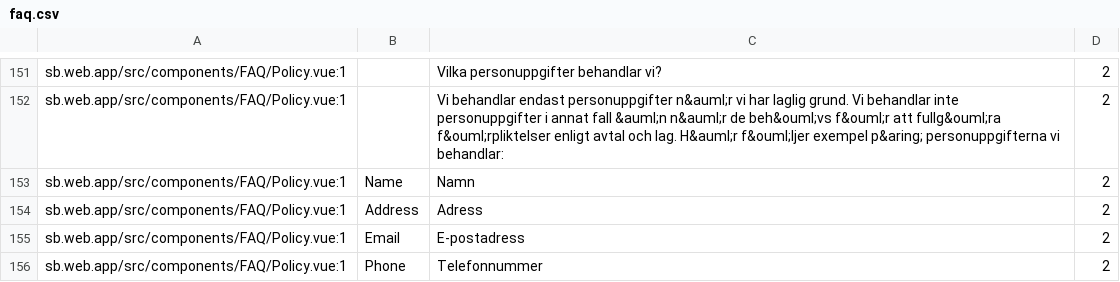
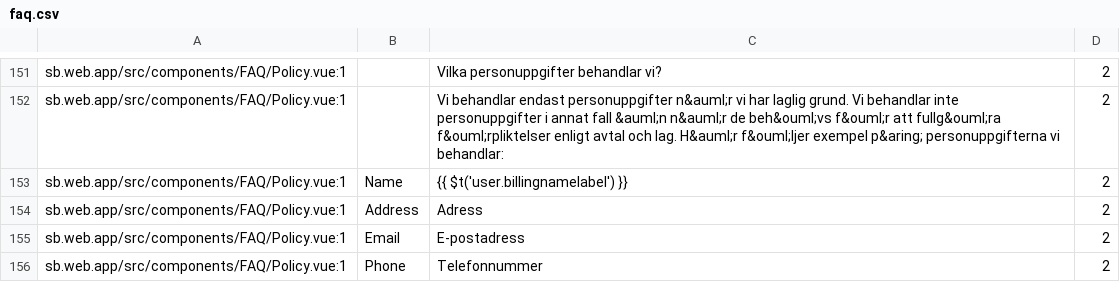
Before and after one commit to CredComSoc/CreditCoopTech, a CSV file: faq.csv, drawn as a sheet; only a part is shown, gaps mark what is left out.

```diff
--- a/faq.csv
+++ b/faq.csv
@@ -152,3 +152,3 @@ sb.web.app/src/components/FAQ/Policy.vue:1,,Vilka personuppgifter behandlar vi?,
 sb.web.app/src/components/FAQ/Policy.vue:1,,Vi behandlar endast personuppgifter n&auml;r vi har laglig grund. Vi behandlar inte personuppgifter i annat fall &auml;n n&auml;r de beh&ouml;vs f&ouml;r att fullg&ouml;ra f&ouml;rpliktelser enligt avtal och lag. H&auml;r f&ouml;ljer exempel p&aring; personuppgifterna vi behandlar:,2
-sb.web.app/src/components/FAQ/Policy.vue:1,Name,Namn,2
+sb.web.app/src/components/FAQ/Policy.vue:1,Name,{{ $t('user.billingnamelabel') }},2
 sb.web.app/src/components/FAQ/Policy.vue:1,Address,Adress,2
```
Also changed, not shown: core.csv, 6 other files.
